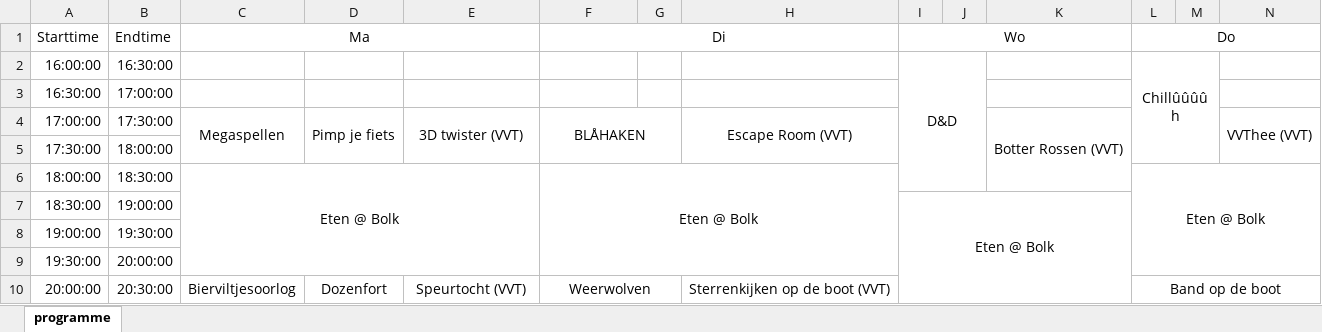
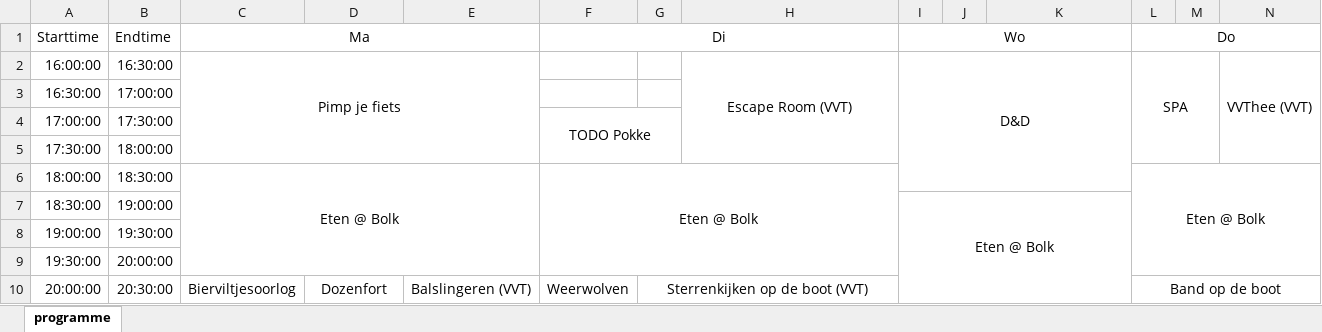
Before and after one commit to debolk/owee-website, an Excel workbook: programme-parser/programme.xlsx, sheet programme, drawn as a sheet; only a part is shown; values as stored, in another font and other column widths than the file's, no borders; removed rows and columns are numbered as before the commit, all else as after; the diff covers the shown part only; the diff names each change by its address in the sheet, - before the commit and + after, or states it on an @@ line.

```diff
--- a/programme-parser/programme.xlsx (sheet programme)
+++ b/programme-parser/programme.xlsx (sheet programme)
-C2: (empty)
+C2: Pimp je fiets
+C2:E5 merged
-H2: (empty)
+H2: Escape Room (VVT)
+H2:H5 merged
-I2:J6 merged
+I2:K6 merged
-L2: Chillûûûûh
+L2: SPA
-N2: (empty)
+N2: VVThee (VVT)
+N2:N5 merged
-C4: Megaspellen
+C4: (empty)
-C4:C5 merged
-D4: Pimp je fiets
+D4: (empty)
-D4:D5 merged
-E4: 3D twister (VVT)
+E4: (empty)
-E4:E5 merged
-F4: BLÅHAKEN
+F4: TODO Pokke
-H4: Escape Room (VVT)
+H4: (empty)
-H4:H5 merged
-K4: Botter Rossen (VVT)
+K4: (empty)
-K4:K6 merged
-N4: VVThee (VVT)
+N4: (empty)
-N4:N5 merged
-E10: Speurtocht (VVT)
+E10: Balslingeren (VVT)
-E10:E13 merged
+E10:E14 merged
-F10:G11 merged
+F10:F11 merged
-G10: (empty)
+G10: Sterrenkijken op de boot (VVT)
+G10:H11 merged
-H10: Sterrenkijken op de boot (VVT)
+H10: (empty)
-H10:H13 merged
```
Also changed, not shown: 2 added rows, 2 removed rows, 17 edited cells and merged cells elsewhere in this sheet, 10 other files.
